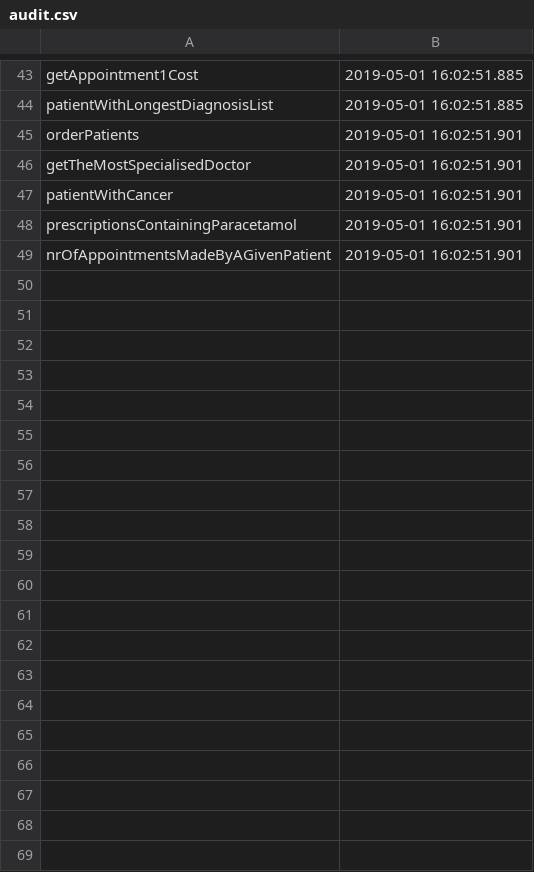
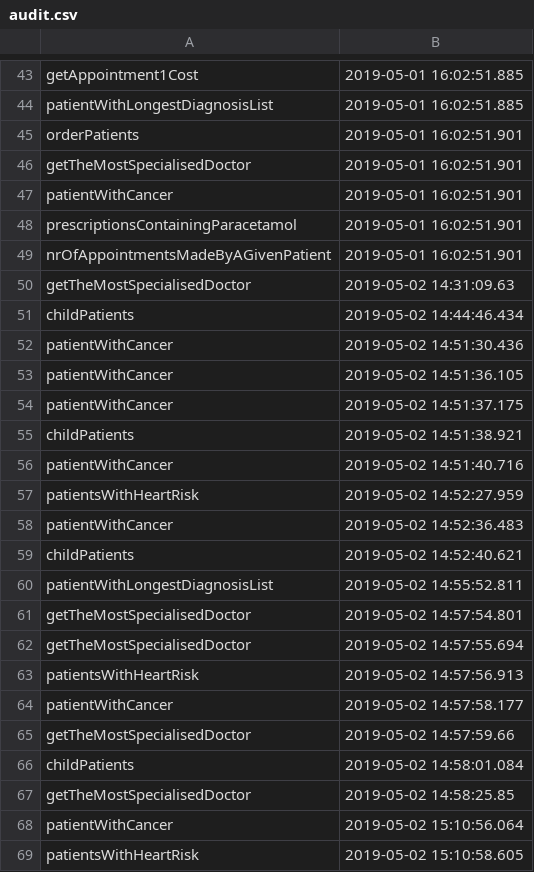
Before and after one commit to IrinaButu2307/MedicalOffice, a CSV file: files/audit.csv, drawn as a sheet; only a part is shown, gaps mark what is left out; the diff covers the shown part only.

```diff
--- a/files/audit.csv
+++ b/files/audit.csv
@@ -49 +49,21 @@ prescriptionsContainingParacetamol,2019-05-01 16:02:51.901
 nrOfAppointmentsMadeByAGivenPatient,2019-05-01 16:02:51.901
+getTheMostSpecialisedDoctor,2019-05-02 14:31:09.63
+childPatients,2019-05-02 14:44:46.434
+patientWithCancer,2019-05-02 14:51:30.436
+patientWithCancer,2019-05-02 14:51:36.105
+patientWithCancer,2019-05-02 14:51:37.175
+childPatients,2019-05-02 14:51:38.921
+patientWithCancer,2019-05-02 14:51:40.716
+patientsWithHeartRisk,2019-05-02 14:52:27.959
+patientWithCancer,2019-05-02 14:52:36.483
+childPatients,2019-05-02 14:52:40.621
+patientWithLongestDiagnosisList,2019-05-02 14:55:52.811
+getTheMostSpecialisedDoctor,2019-05-02 14:57:54.801
+getTheMostSpecialisedDoctor,2019-05-02 14:57:55.694
+patientsWithHeartRisk,2019-05-02 14:57:56.913
+patientWithCancer,2019-05-02 14:57:58.177
+getTheMostSpecialisedDoctor,2019-05-02 14:57:59.66
+childPatients,2019-05-02 14:58:01.084
+getTheMostSpecialisedDoctor,2019-05-02 14:58:25.85
+patientWithCancer,2019-05-02 15:10:56.064
+patientsWithHeartRisk,2019-05-02 15:10:58.605
```
Also changed, not shown: 16 added rows elsewhere in this file, 59 other files.
